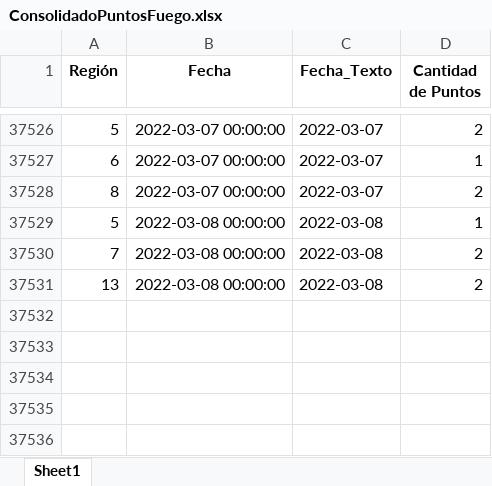
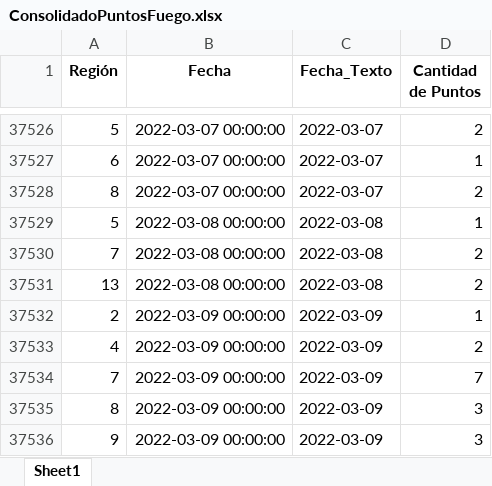
Before and after one commit to Sud-Austral/PUNTOS_FUEGO, an Excel workbook: Data/ConsolidadoPuntosFuego.xlsx, sheet Sheet1, drawn as a sheet; only a part is shown, gaps mark what is left out; values as stored, in another font and other column widths than the file's, no borders; the diff names each change by its address in the sheet, - before the commit and + after, or states it on an @@ line.

```diff
--- a/Data/ConsolidadoPuntosFuego.xlsx (sheet Sheet1)
+++ b/Data/ConsolidadoPuntosFuego.xlsx (sheet Sheet1)
+row 37532: 2 | 2022-03-09 00:00:00 | 2022-03-09 | 1
+row 37533: 4 | 2022-03-09 00:00:00 | 2022-03-09 | 2
+row 37534: 7 | 2022-03-09 00:00:00 | 2022-03-09 | 7
+row 37535: 8 | 2022-03-09 00:00:00 | 2022-03-09 | 3
+row 37536: 9 | 2022-03-09 00:00:00 | 2022-03-09 | 3
```
